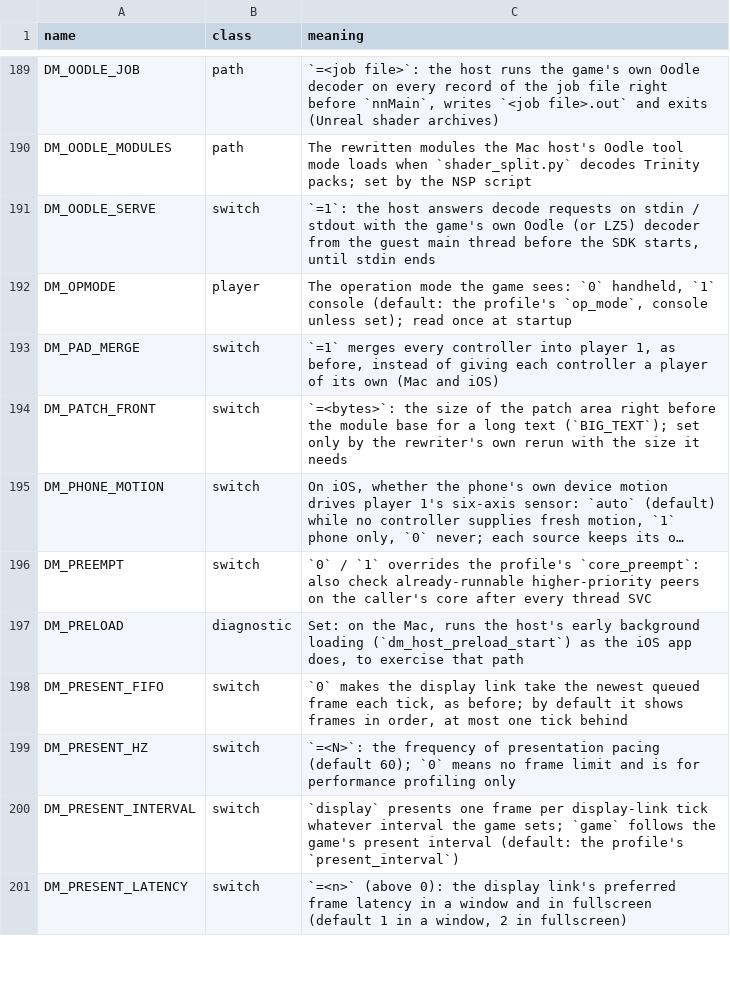
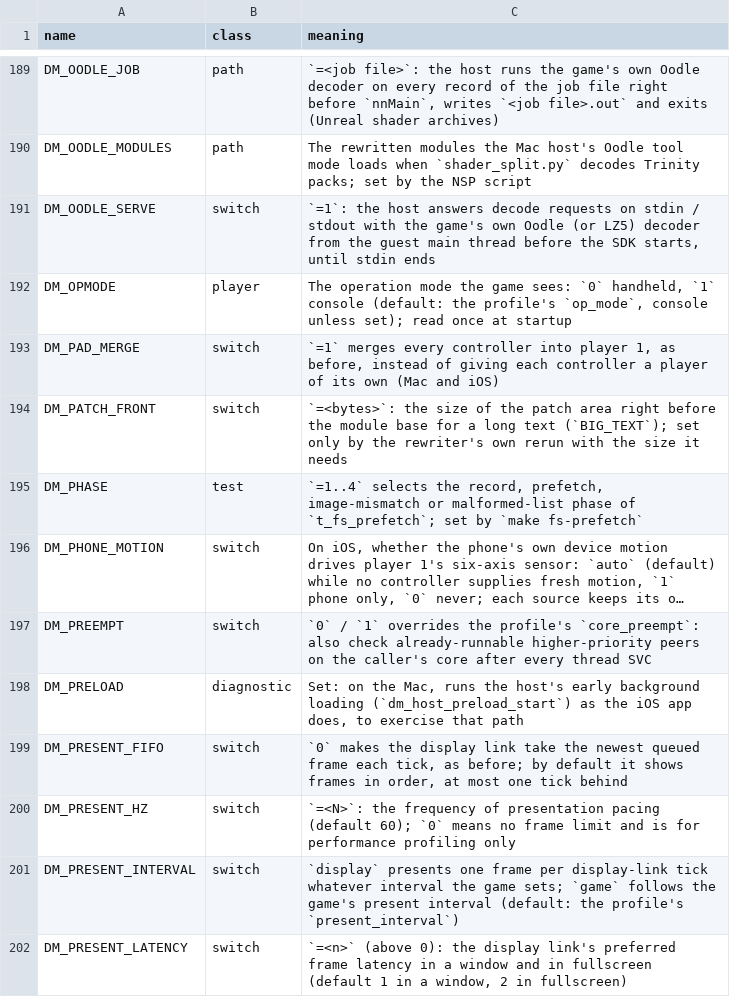
Before and after one commit to oliverames/nxnative, a TSV file: docs/env_switches.tsv, drawn as a sheet; only a part is shown, gaps mark what is left out; long unchanged cells end in …; the diff names each change by its address in the sheet, - before the commit and + after, or states it on an @@ line.

Commit message:
Document the prefetch fixture phase selector and index the handle fix

```diff
--- a/docs/env_switches.tsv
+++ b/docs/env_switches.tsv
+row 195: DM_PHASE | test | `=1..4` selects the record, prefetch, image-mismatch or malformed-list phase of `t_fs_prefetch`; set by `make fs-prefetch`
```
Also changed, not shown: 2 other files.
